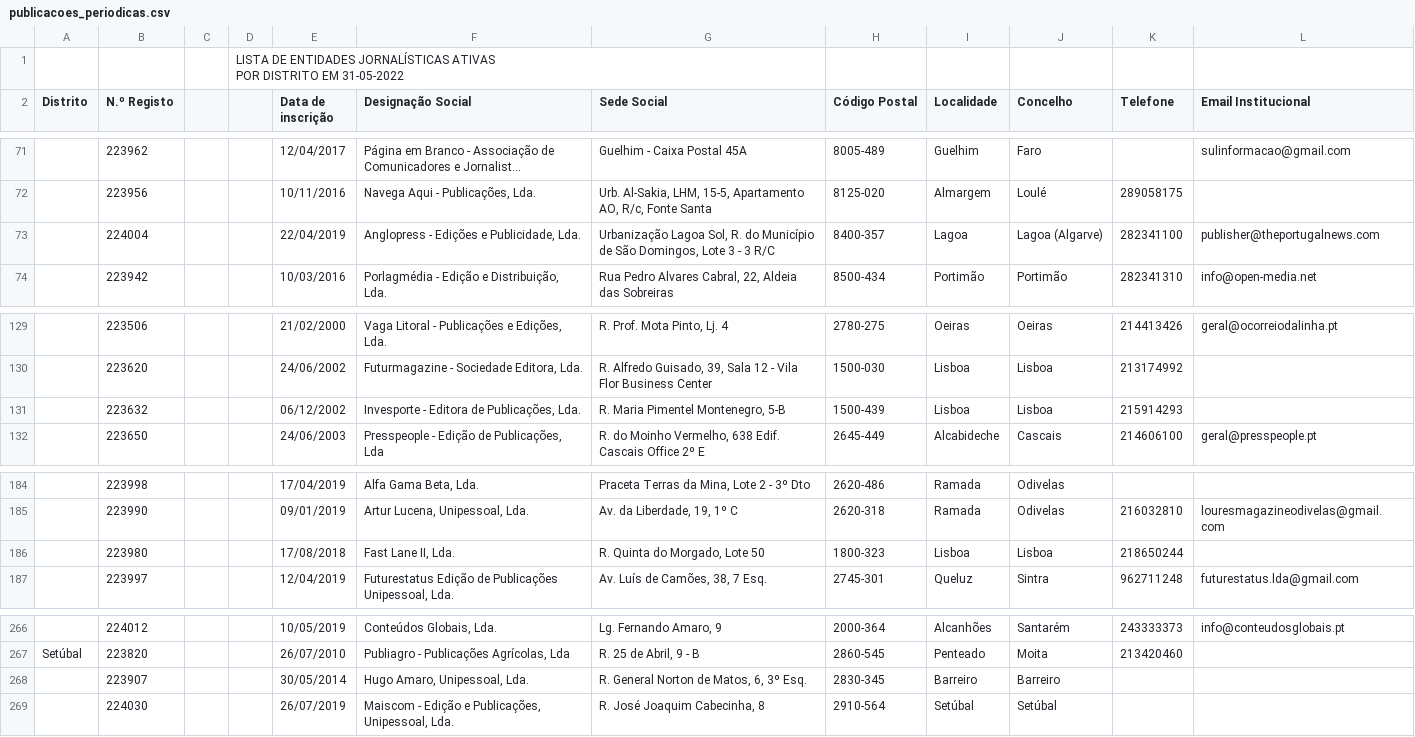
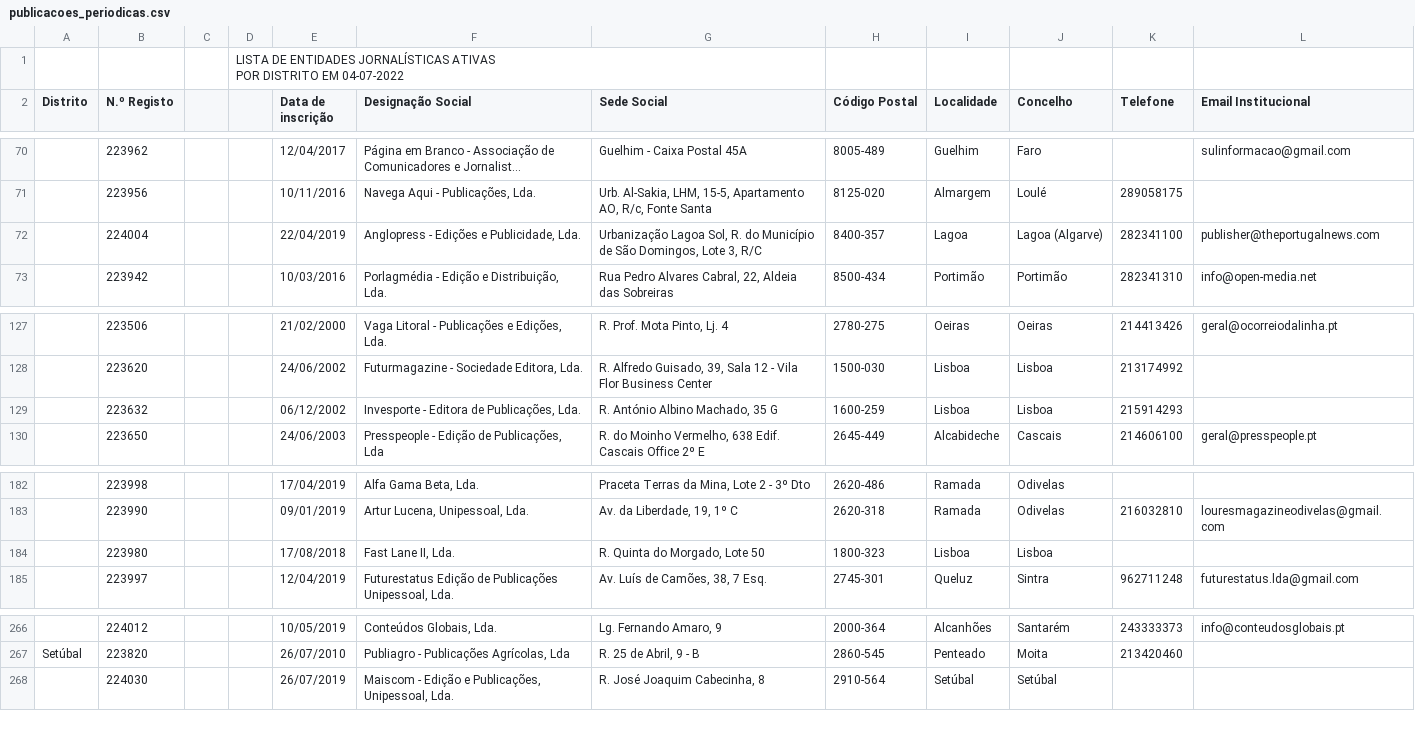
Before and after one commit to joao/publicacoes-periodicas, a CSV file: publicacoes_periodicas.csv, drawn as a sheet; only a part is shown, gaps mark what is left out; long unchanged cells end in …; the diff covers the shown part only.

```diff
--- a/publicacoes_periodicas.csv
+++ b/publicacoes_periodicas.csv
@@ -1,3 +1,3 @@
-"","","","LISTA DE ENTIDADES JORNALÍSTICAS ATIVAS
-            POR DISTRITO EM 31-05-2022      ","","","","","","","",""
+"","","","LISTA DE ENTIDADES JORNALÍSTICAS ATIVAS
+            POR DISTRITO EM 04-07-2022      ","","","","","","","",""
 "Distrito","N.º Registo","","","Data de inscrição","Designação Social","Sede Social","Código Postal","Localidade","Concelho","Telefone","Email Institucional"
@@ -73,3 +72,3 @@
 "","223956","","","10/11/2016","Navega Aqui - Publicações, Lda.","Urb. Al-Sakia, LHM, 15-5, Apartamento AO, R/c, Fonte Santa","8125-020","Almargem","Loulé","289058175",""
-"","224004","","","22/04/2019","Anglopress - Edições e Publicidade, Lda.","Urbanização Lagoa Sol, R. do Município de São Domingos, Lote 3 - 3 R/C","8400-357","Lagoa","Lagoa (Algarve)","282341100","publisher@theportugalnews.com"
+"","224004","","","22/04/2019","Anglopress - Edições e Publicidade, Lda.","Urbanização Lagoa Sol, R. do Município de São Domingos, Lote 3, R/C","8400-357","Lagoa","Lagoa (Algarve)","282341100","publisher@theportugalnews.com"
 "","223942","","","10/03/2016","Porlagmédia - Edição e Distribuição, Lda.","Rua Pedro Alvares Cabral, 22, Aldeia das Sobreiras","8500-434","Portimão","Portimão","282341310","info@open-media.net"
@@ -131,3 +129,3 @@
 "","223620","","","24/06/2002","Futurmagazine - Sociedade Editora, Lda.","R. Alfredo Guisado, 39, Sala 12 - Vila Flor Business Center","1500-030","Lisboa","Lisboa","213174992",""
-"","223632","","","06/12/2002","Invesporte - Editora de Publicações, Lda.","R. Maria Pimentel Montenegro, 5-B","1500-439","Lisboa","Lisboa","215914293",""
+"","223632","","","06/12/2002","Invesporte - Editora de Publicações, Lda.","R. António Albino Machado, 35 G","1600-259","Lisboa","Lisboa","215914293",""
 "","223650","","","24/06/2003","Presspeople - Edição de Publicações, Lda","R. do Moinho Vermelho, 638 Edif. Cascais Office 2º E","2645-449","Alcabideche","Cascais","214606100","geral@presspeople.pt"
@@ -186,3 +184,3 @@
 "","223990","","","09/01/2019","Artur Lucena, Unipessoal, Lda.","Av. da Liberdade, 19, 1º C","2620-318","Ramada","Odivelas","216032810","louresmagazineodivelas@gmail.com"
-"","223980","","","17/08/2018","Fast Lane II, Lda.","R. Quinta do Morgado, Lote 50","1800-323","Lisboa","Lisboa","218650244",""
+"","223980","","","17/08/2018","Fast Lane II, Lda.","R. Quinta do Morgado, Lote 50","1800-323","Lisboa","Lisboa","",""
 "","223997","","","12/04/2019","Futurestatus Edição de Publicações Unipessoal, Lda.","Av.  Luís de Camões, 38, 7 Esq.","2745-301","Queluz","Sintra","962711248","futurestatus.lda@gmail.com"
@@ -268,3 +268,2 @@
 "Setúbal","223820","","","26/07/2010","Publiagro - Publicações Agrícolas, Lda","R. 25 de Abril, 9 - B","2860-545","Penteado","Moita","213420460",""
-"","223907","","","30/05/2014","Hugo Amaro, Unipessoal, Lda.","R. General Norton de Matos, 6, 3º Esq.","2830-345","Barreiro","Barreiro","",""
 "","224030","","","26/07/2019","Maiscom - Edição e Publicações, Unipessoal, Lda.","R. José Joaquim Cabecinha, 8","2910-564","Setúbal","Setúbal","",""
```
Also changed, not shown: 2 added rows and 3 removed rows elsewhere in this file.
